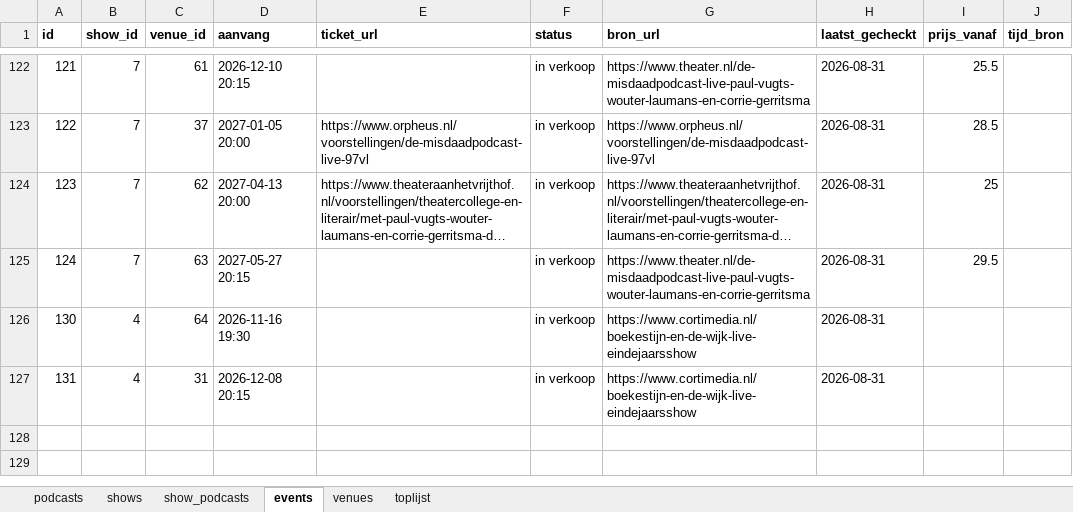
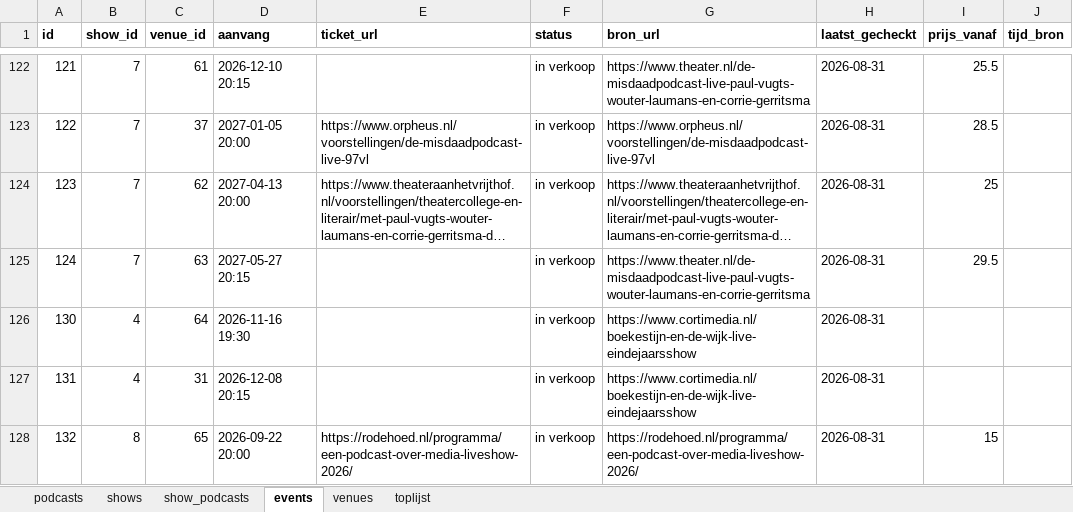
Before and after one commit to minksol-bit/podcast-liveshows, an Excel workbook: data/podcast-liveshows.xlsx, sheet events, drawn as a sheet; only a part is shown, gaps mark what is left out; long unchanged cells end in …; values as stored, in another font and other column widths than the file's, no borders; the diff names each change by its address in the sheet, - before the commit and + after, or states it on an @@ line.

Commit message:
POM - Een Podcast over Media Liveshow toegevoegd (Rode Hoed, 22 sept)

```diff
--- a/data/podcast-liveshows.xlsx (sheet events)
+++ b/data/podcast-liveshows.xlsx (sheet events)
+row 128: 132 | 8 | 65 | 2026-09-22 20:00 | https://rodehoed.nl/programma/een-podcast-over-media-liveshow-2026/ | in verkoop | https://rodehoed.nl/programma/een-podcast-over-media-liveshow-2026/ | 2026-08-31 | 15
```
Also changed, not shown: sheet podcasts, sheet venues, sheet shows, sheet show_podcasts, 6 other files.
